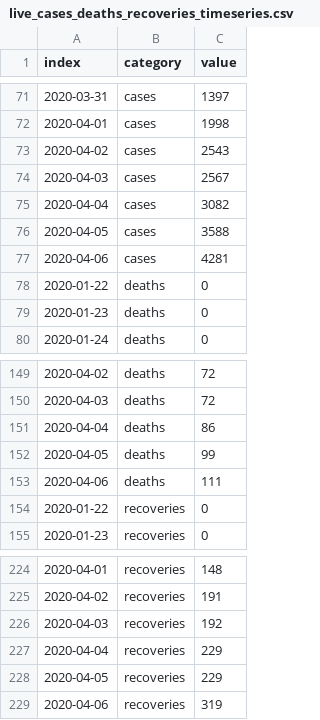
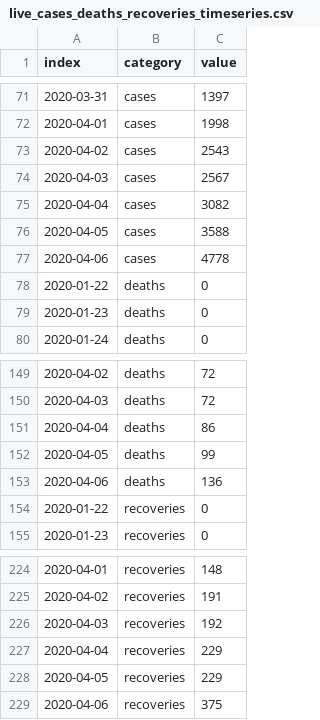
Before and after one commit to armsp/covid19.in, a CSV file: datasets/timeseries_records/live_cases_deaths_recoveries_timeseries.csv, drawn as a sheet; only a part is shown, gaps mark what is left out.

```diff
--- a/datasets/timeseries_records/live_cases_deaths_recoveries_timeseries.csv
+++ b/datasets/timeseries_records/live_cases_deaths_recoveries_timeseries.csv
@@ -76,3 +76,3 @@ index,category,value
 2020-04-05,cases,3588
-2020-04-06,cases,4281
+2020-04-06,cases,4778
 2020-01-22,deaths,0
@@ -152,3 +152,3 @@ index,category,value
 2020-04-05,deaths,99
-2020-04-06,deaths,111
+2020-04-06,deaths,136
 2020-01-22,recoveries,0
@@ -228,2 +228,2 @@ index,category,value
 2020-04-05,recoveries,229
-2020-04-06,recoveries,319
+2020-04-06,recoveries,375
```
Also changed, not shown: 4 other files.
